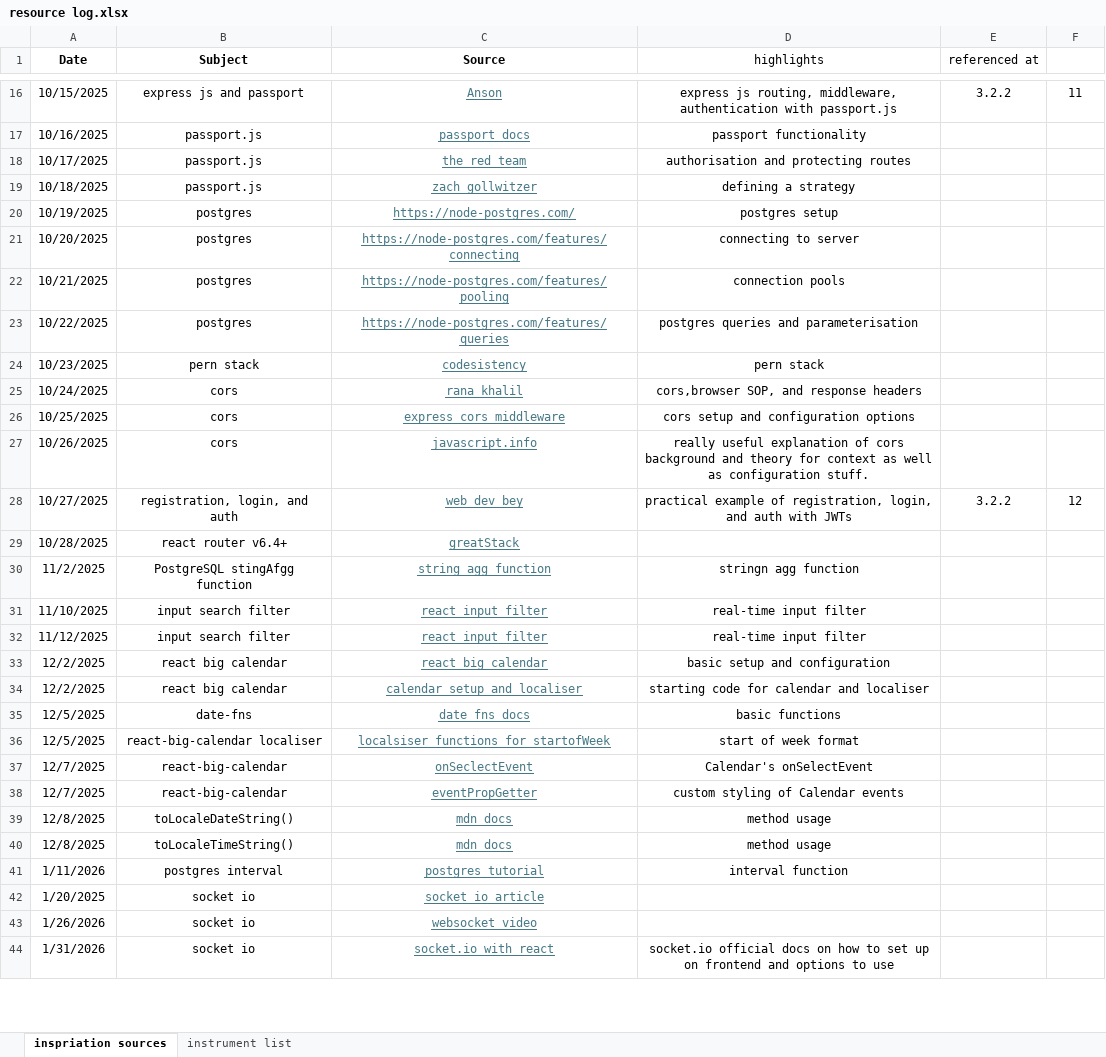
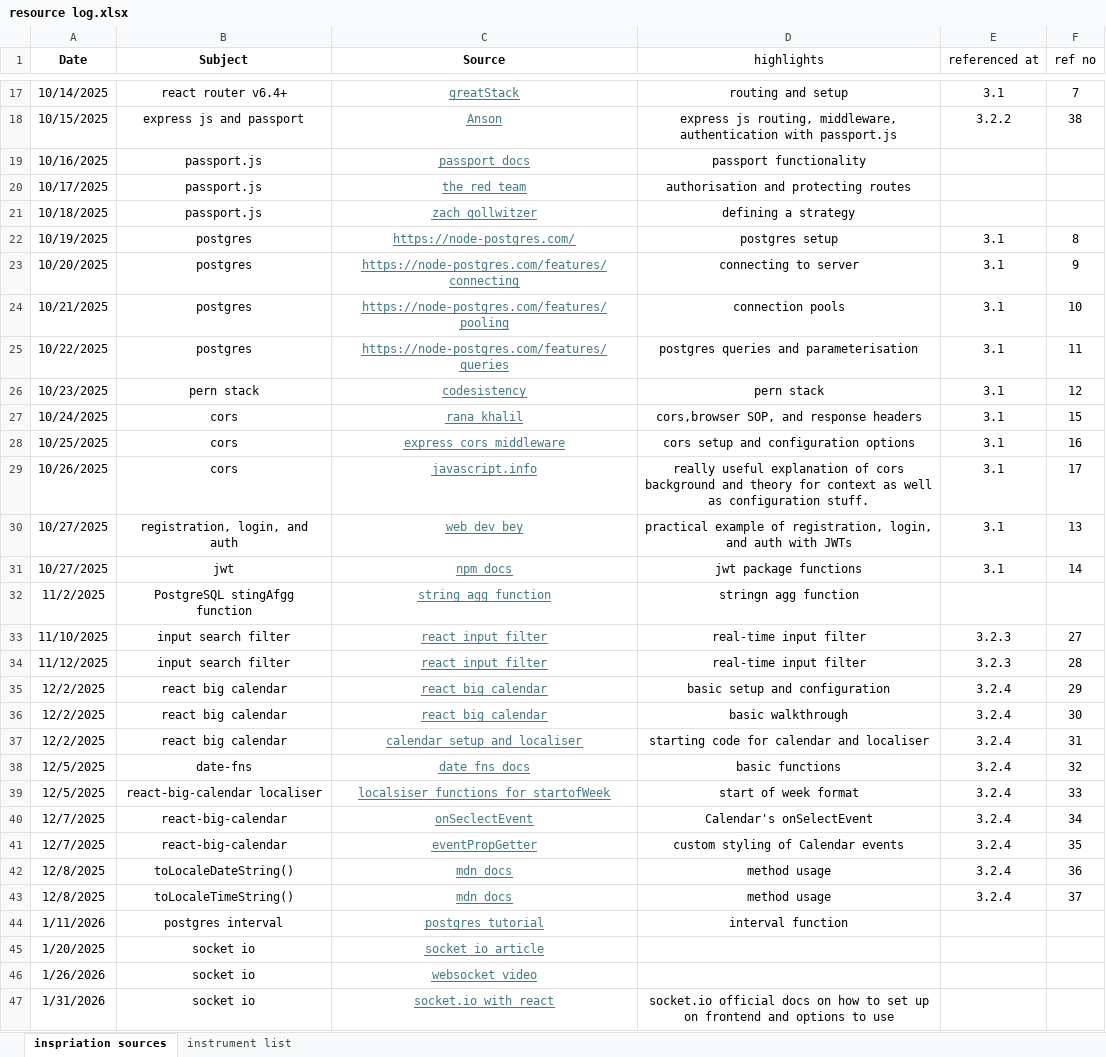
Before and after one commit to TheGreatGit/Music_Tutor_Project, an Excel workbook: docs/resource log.xlsx, sheet inspriation sources, drawn as a sheet; only a part is shown, gaps mark what is left out; values as stored, in another font and other column widths than the file's, no borders; removed rows and columns are numbered as before the commit, all else as after; the diff covers the shown part only; the diff names each change by its address in the sheet, - before the commit and + after, or states it on an @@ line.

Commit message:
progress on dissertation
progress on dissertation.  Moving on to write about lesson booking and then webchat. Also updated reference list to closer match dissertation text flow.

```diff
--- a/docs/resource log.xlsx (sheet inspriation sources)
+++ b/docs/resource log.xlsx (sheet inspriation sources)
-F1: (empty)
+F1: ref no
+row 17: 10/14/2025 | react router v6.4+ | greatStack | routing and setup | 3.1 | 7
-F18 (ref no): 11
+F18 (ref no): 38
-E22:E29 (referenced at): (empty)
+E22:E29 (referenced at): 3.1
-F22 (ref no): (empty)
+F22 (ref no): 8
-F23 (ref no): (empty)
+F23 (ref no): 9
-F24 (ref no): (empty)
+F24 (ref no): 10
-F25 (ref no): (empty)
+F25 (ref no): 11
-F26 (ref no): (empty)
+F26 (ref no): 12
-F27 (ref no): (empty)
+F27 (ref no): 15
-F28 (ref no): (empty)
+F28 (ref no): 16
-F29 (ref no): (empty)
+F29 (ref no): 17
-E30 (referenced at): 3.2.2
+E30 (referenced at): 3.1
-F30 (ref no): 12
+F30 (ref no): 13
-row 29: 10/28/2025 | react router v6.4+ | greatStack
+row 31: 10/27/2025 | jwt | npm docs | jwt package functions | 3.1 | 14
-E33:E34 (referenced at): (empty)
+E33:E34 (referenced at): 3.2.3
-F33 (ref no): (empty)
+F33 (ref no): 27
-F34 (ref no): (empty)
+F34 (ref no): 28
-E35 (referenced at): (empty)
+E35 (referenced at): 3.2.4
-F35 (ref no): (empty)
+F35 (ref no): 29
+row 36: 12/2/2025 | react big calendar | react big calendar | basic walkthrough | 3.2.4 | 30
-E37:E43 (referenced at): (empty)
+E37:E43 (referenced at): 3.2.4
-F37 (ref no): (empty)
+F37 (ref no): 31
-F38 (ref no): (empty)
+F38 (ref no): 32
-F39 (ref no): (empty)
+F39 (ref no): 33
-F40 (ref no): (empty)
+F40 (ref no): 34
-F41 (ref no): (empty)
+F41 (ref no): 35
-F42 (ref no): (empty)
+F42 (ref no): 36
-F43 (ref no): (empty)
+F43 (ref no): 37
```
Also changed, not shown: 1 added row and 19 edited cells elsewhere in this sheet, 3 other files.
